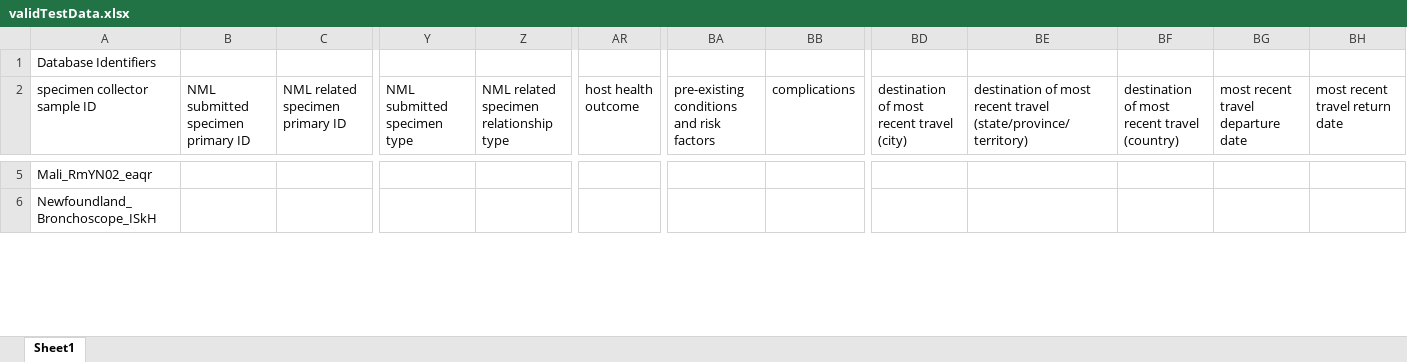
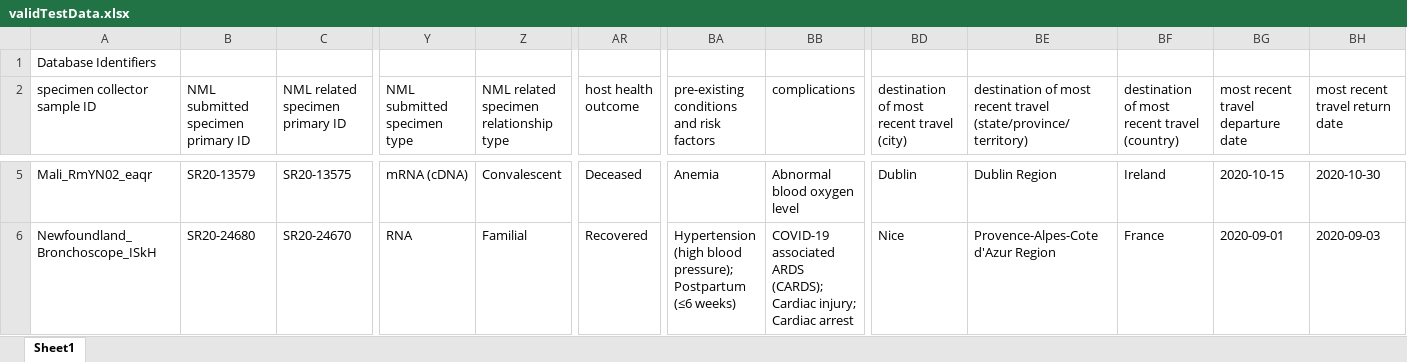
Before and after one commit to cidgoh/DataHarmonizer, an Excel workbook: template/canada_covid19/exampleInput/validTestData.xlsx, sheet Sheet1, drawn as a sheet; only a part is shown, gaps mark what is left out; values as stored, in another font and other column widths than the file's, no borders; the diff covers the shown part only; the diff names each change by its address in the sheet, - before the commit and + after, or states it on an @@ line.

Commit message:
updated 0.13.2 covid sop and datasets

```diff
--- a/template/canada_covid19/exampleInput/validTestData.xlsx (sheet Sheet1)
+++ b/template/canada_covid19/exampleInput/validTestData.xlsx (sheet Sheet1)
-B5: (empty)
+B5: SR20-13579
-C5 (NML related specimen primary ID): (empty)
+C5 (NML related specimen primary ID): SR20-13575
-Y5 (NML submitted specimen type): (empty)
+Y5 (NML submitted specimen type): mRNA (cDNA)
-Z5: (empty)
+Z5: Convalescent
-AR5 (host health outcome): (empty)
+AR5 (host health outcome): Deceased
-BA5: (empty)
+BA5: Anemia
-BB5 (complications): (empty)
+BB5 (complications): Abnormal blood oxygen level
-BD5: (empty)
+BD5: Dublin
-BE5: (empty)
+BE5: Dublin Region
-BF5: (empty)
+BF5: Ireland
-BG5: (empty)
+BG5: 2020-10-15
-BH5 (most recent travel return date): (empty)
+BH5 (most recent travel return date): 2020-10-30
-B6: (empty)
+B6: SR20-24680
-C6 (NML related specimen primary ID): (empty)
+C6 (NML related specimen primary ID): SR20-24670
-Y6 (NML submitted specimen type): (empty)
+Y6 (NML submitted specimen type): RNA
-Z6: (empty)
+Z6: Familial
-AR6 (host health outcome): (empty)
+AR6 (host health outcome): Recovered
-BA6: (empty)
+BA6: Hypertension (high blood pressure); Postpartum (≤6 weeks)
-BB6 (complications): (empty)
+BB6 (complications): COVID-19 associated ARDS (CARDS); Cardiac injury; Cardiac arrest
-BD6: (empty)
+BD6: Nice
-BE6: (empty)
+BE6: Provence-Alpes-Cote d'Azur Region
-BF6: (empty)
+BF6: France
-BG6: (empty)
+BG6: 2020-09-01
-BH6 (most recent travel return date): (empty)
+BH6 (most recent travel return date): 2020-09-03
```
Also changed, not shown: 79 edited cells elsewhere in this sheet, 5 other files.
